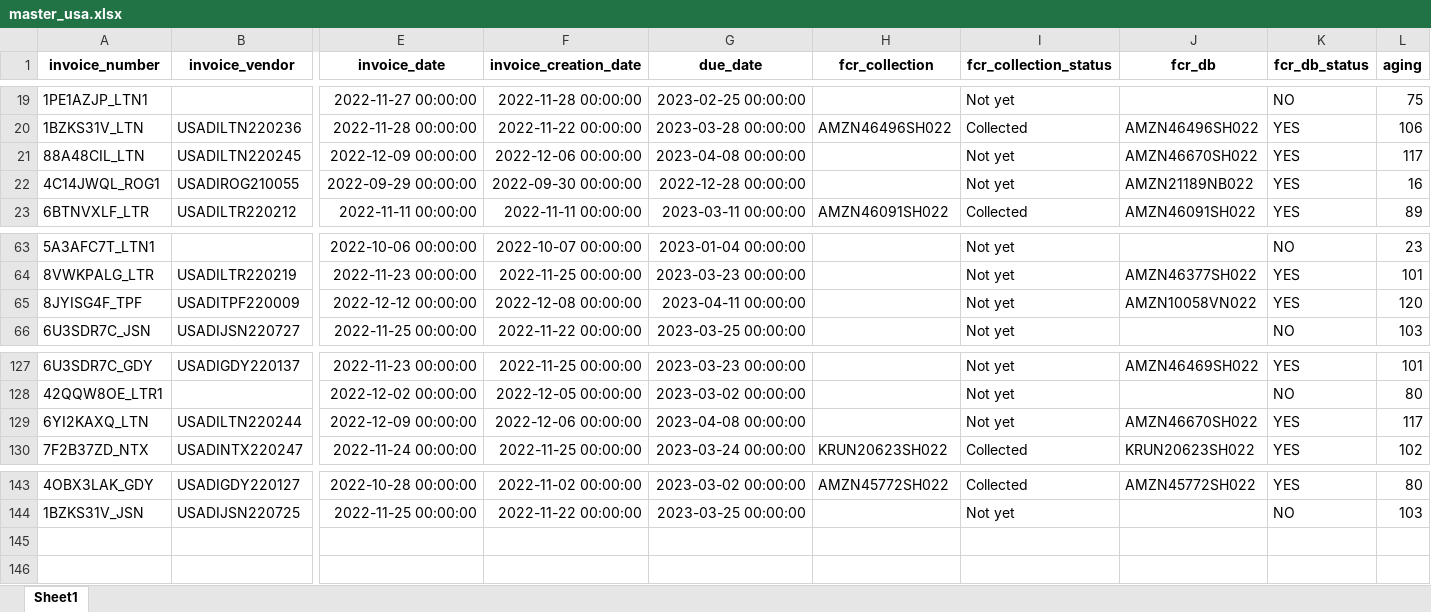
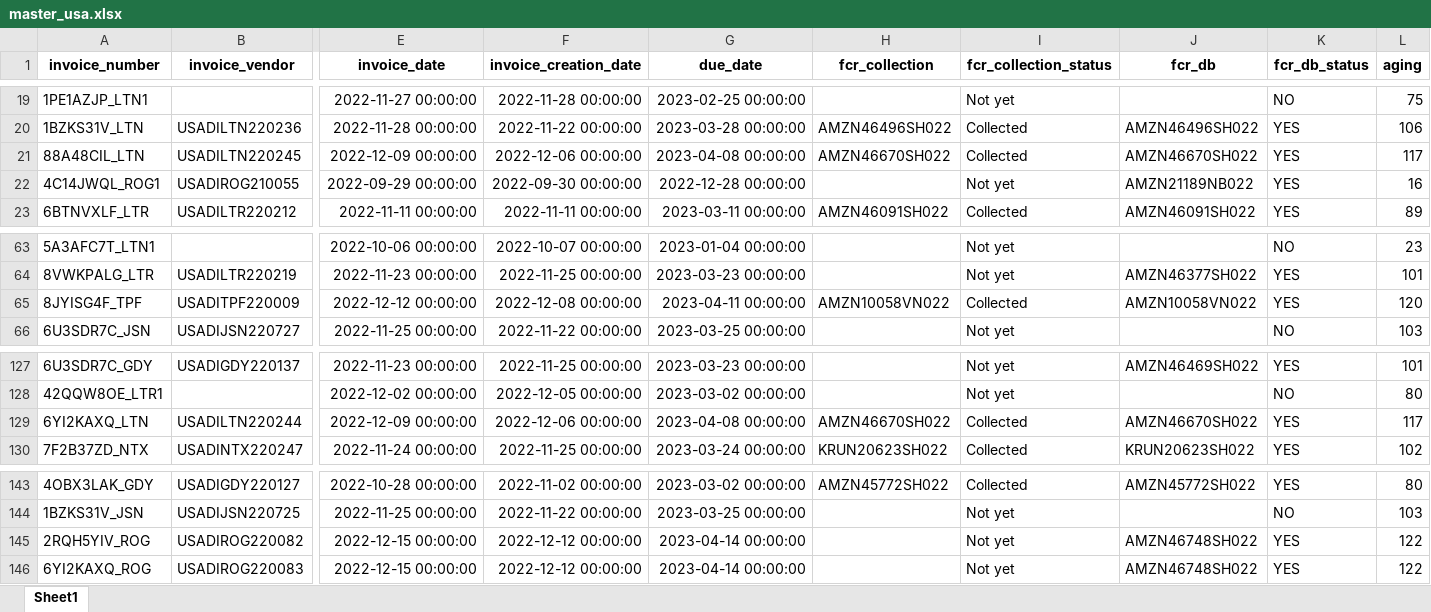
Before and after one commit to duy612/yes4all_invoice, an Excel workbook: master_usa.xlsx, sheet Sheet1, drawn as a sheet; only a part is shown, gaps mark what is left out; values as stored, in another font and other column widths than the file's, no borders; rows hold the shown columns only; the diff names each change by its address in the sheet, - before the commit and + after, or states it on an @@ line.

```diff
--- a/master_usa.xlsx (sheet Sheet1)
+++ b/master_usa.xlsx (sheet Sheet1)
-H21 (fcr_collection): (empty)
+H21 (fcr_collection): AMZN46670SH022
-I21 (fcr_collection_status): Not yet
+I21 (fcr_collection_status): Collected
-H65 (fcr_collection): (empty)
+H65 (fcr_collection): AMZN10058VN022
-I65 (fcr_collection_status): Not yet
+I65 (fcr_collection_status): Collected
-H129 (fcr_collection): (empty)
+H129 (fcr_collection): AMZN46670SH022
-I129 (fcr_collection_status): Not yet
+I129 (fcr_collection_status): Collected
+row 145: 2RQH5YIV_ROG | USADIROG220082 | 2022-12-15 00:00:00 | 2022-12-12 00:00:00 | 2023-04-14 00:00:00 |  | Not yet | AMZN46748SH022 | YES | 122
+row 146: 6YI2KAXQ_ROG | USADIROG220083 | 2022-12-15 00:00:00 | 2022-12-12 00:00:00 | 2023-04-14 00:00:00 |  | Not yet | AMZN46748SH022 | YES | 122
```
Also changed, not shown: master_inter.xlsx.
